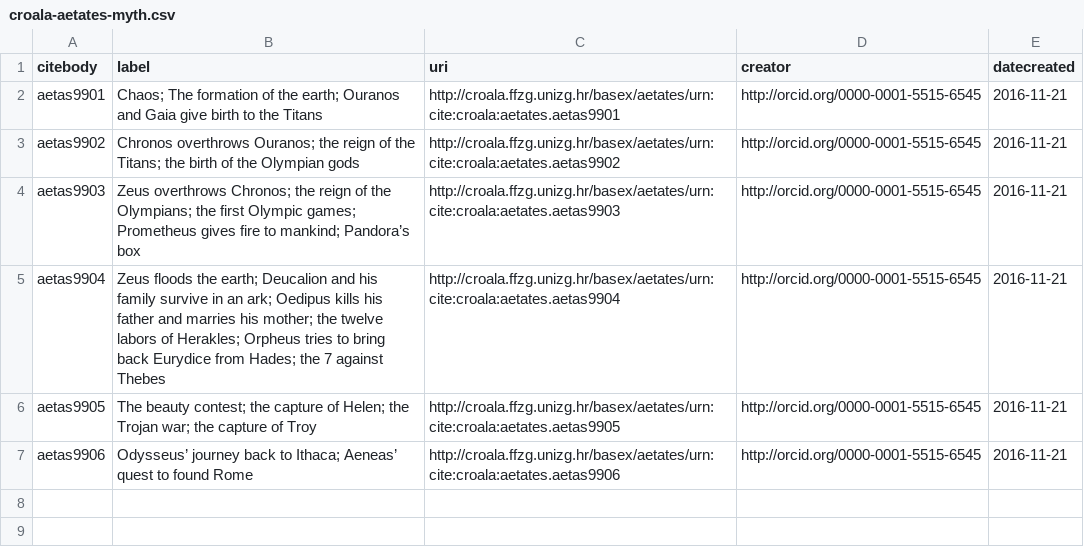
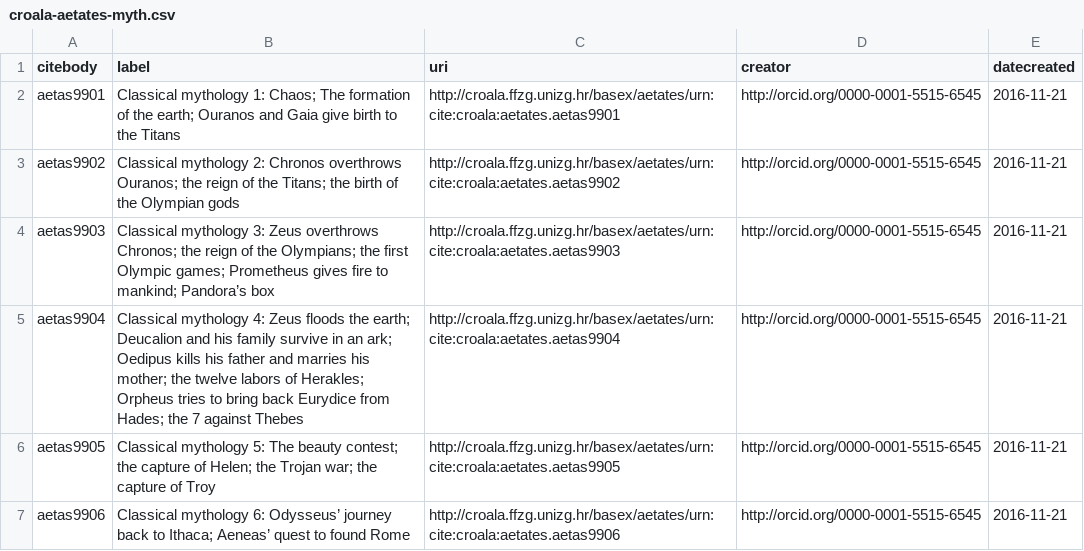
Before and after one commit to nevenjovanovic/croala-pelagios, a CSV file: csv/croala-aetates-myth.csv, drawn as a sheet.

Commit message:
Add title to label (for sorting)

```diff
--- a/csv/croala-aetates-myth.csv
+++ b/csv/croala-aetates-myth.csv
@@ -1,7 +1,7 @@
 citebody,label,uri,creator,datecreated
-aetas9901,"Chaos; The formation of the earth; Ouranos and Gaia give birth to the Titans",http://croala.ffzg.unizg.hr/basex/aetates/urn:cite:croala:aetates.aetas9901,http://orcid.org/0000-0001-5515-6545,2016-11-21
-aetas9902,"Chronos overthrows Ouranos; the reign of the Titans; the birth of the Olympian gods",http://croala.ffzg.unizg.hr/basex/aetates/urn:cite:croala:aetates.aetas9902,http://orcid.org/0000-0001-5515-6545,2016-11-21
-aetas9903,"Zeus overthrows Chronos; the reign of the Olympians; the first Olympic games; Prometheus gives fire to mankind; Pandora’s box",http://croala.ffzg.unizg.hr/basex/aetates/urn:cite:croala:aetates.aetas9903,http://orcid.org/0000-0001-5515-6545,2016-11-21
-aetas9904,"Zeus floods the earth; Deucalion and his family survive in an ark; Oedipus kills his father and marries his mother; the twelve labors of Herakles; Orpheus tries to bring back Eurydice from Hades; the 7 against Thebes",http://croala.ffzg.unizg.hr/basex/aetates/urn:cite:croala:aetates.aetas9904,http://orcid.org/0000-0001-5515-6545,2016-11-21
-aetas9905,"The beauty contest; the capture of Helen; the Trojan war; the capture of Troy",http://croala.ffzg.unizg.hr/basex/aetates/urn:cite:croala:aetates.aetas9905,http://orcid.org/0000-0001-5515-6545,2016-11-21
-aetas9906,"Odysseus’ journey back to Ithaca; Aeneas’ quest to found Rome",http://croala.ffzg.unizg.hr/basex/aetates/urn:cite:croala:aetates.aetas9906,http://orcid.org/0000-0001-5515-6545,2016-11-21
+aetas9901,"Classical mythology 1: Chaos; The formation of the earth; Ouranos and Gaia give birth to the Titans",http://croala.ffzg.unizg.hr/basex/aetates/urn:cite:croala:aetates.aetas9901,http://orcid.org/0000-0001-5515-6545,2016-11-21
+aetas9902,"Classical mythology 2: Chronos overthrows Ouranos; the reign of the Titans; the birth of the Olympian gods",http://croala.ffzg.unizg.hr/basex/aetates/urn:cite:croala:aetates.aetas9902,http://orcid.org/0000-0001-5515-6545,2016-11-21
+aetas9903,"Classical mythology 3: Zeus overthrows Chronos; the reign of the Olympians; the first Olympic games; Prometheus gives fire to mankind; Pandora’s box",http://croala.ffzg.unizg.hr/basex/aetates/urn:cite:croala:aetates.aetas9903,http://orcid.org/0000-0001-5515-6545,2016-11-21
+aetas9904,"Classical mythology 4: Zeus floods the earth; Deucalion and his family survive in an ark; Oedipus kills his father and marries his mother; the twelve labors of Herakles; Orpheus tries to bring back Eurydice from Hades; the 7 against Thebes",http://croala.ffzg.unizg.hr/basex/aetates/urn:cite:croala:aetates.aetas9904,http://orcid.org/0000-0001-5515-6545,2016-11-21
+aetas9905,"Classical mythology 5: The beauty contest; the capture of Helen; the Trojan war; the capture of Troy",http://croala.ffzg.unizg.hr/basex/aetates/urn:cite:croala:aetates.aetas9905,http://orcid.org/0000-0001-5515-6545,2016-11-21
+aetas9906,"Classical mythology 6: Odysseus’ journey back to Ithaca; Aeneas’ quest to found Rome",http://croala.ffzg.unizg.hr/basex/aetates/urn:cite:croala:aetates.aetas9906,http://orcid.org/0000-0001-5515-6545,2016-11-21
```
